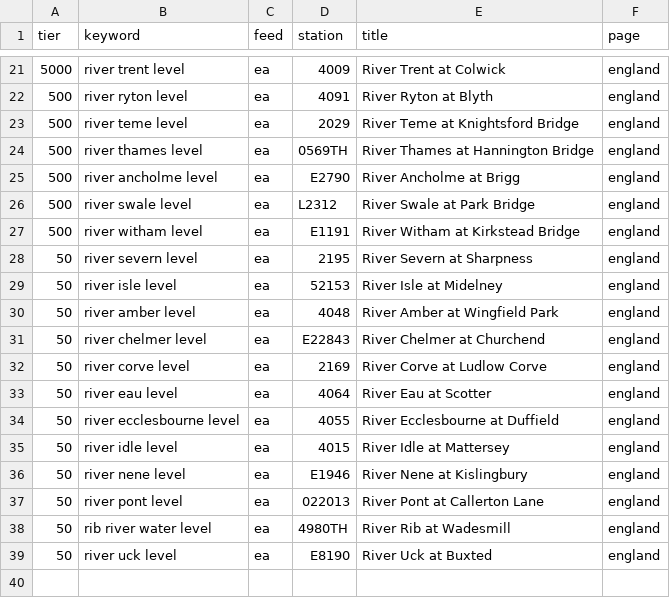
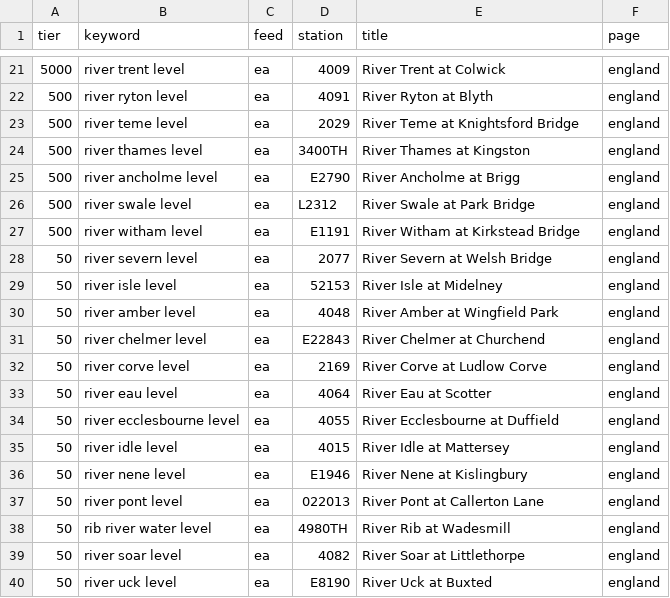
Before and after one commit to MwooVancity/riverwaterlevels, a CSV file: data/world-ready.csv, drawn as a sheet; only a part is shown, gaps mark what is left out.

```diff
--- a/data/world-ready.csv
+++ b/data/world-ready.csv
@@ -23,3 +23,3 @@ tier,keyword,feed,station,title,page
 500,river teme level,ea,2029,River Teme at Knightsford Bridge,england
-500,river thames level,ea,0569TH,River Thames at Hannington Bridge,england
+500,river thames level,ea,3400TH,River Thames at Kingston,england
 500,river ancholme level,ea,E2790,River Ancholme at Brigg,england
@@ -27,3 +27,3 @@ tier,keyword,feed,station,title,page
 500,river witham level,ea,E1191,River Witham at Kirkstead Bridge,england
-50,river severn level,ea,2195,River Severn at Sharpness,england
+50,river severn level,ea,2077,River Severn at Welsh Bridge,england
 50,river isle level,ea,52153,River Isle at Midelney,england
@@ -38,2 +38,3 @@ tier,keyword,feed,station,title,page
 50,rib river water level,ea,4980TH,River Rib at Wadesmill,england
+50,river soar level,ea,4082,River Soar at Littlethorpe,england
 50,river uck level,ea,E8190,River Uck at Buxted,england
```
Also changed, not shown: 4 other files.
